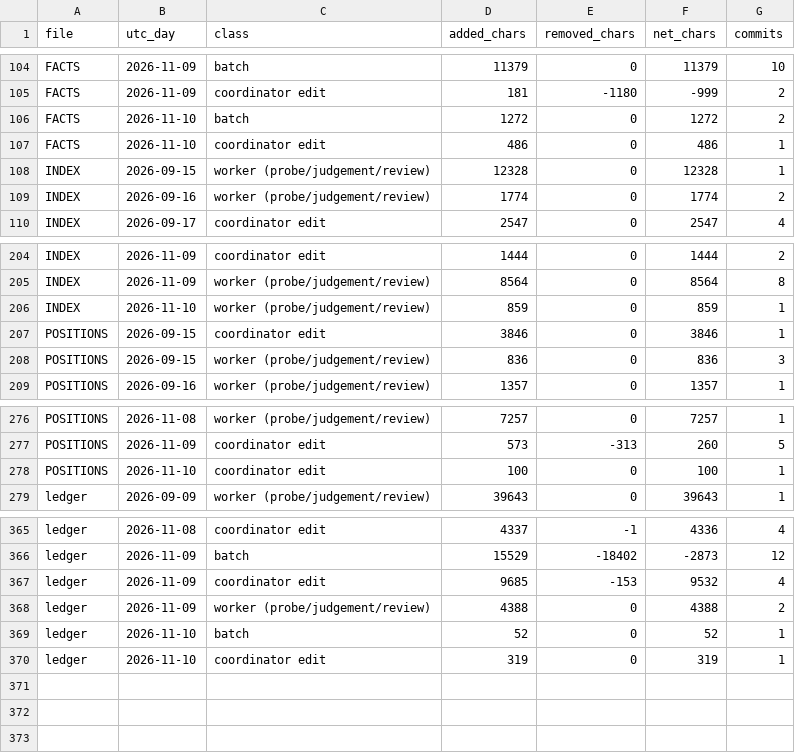
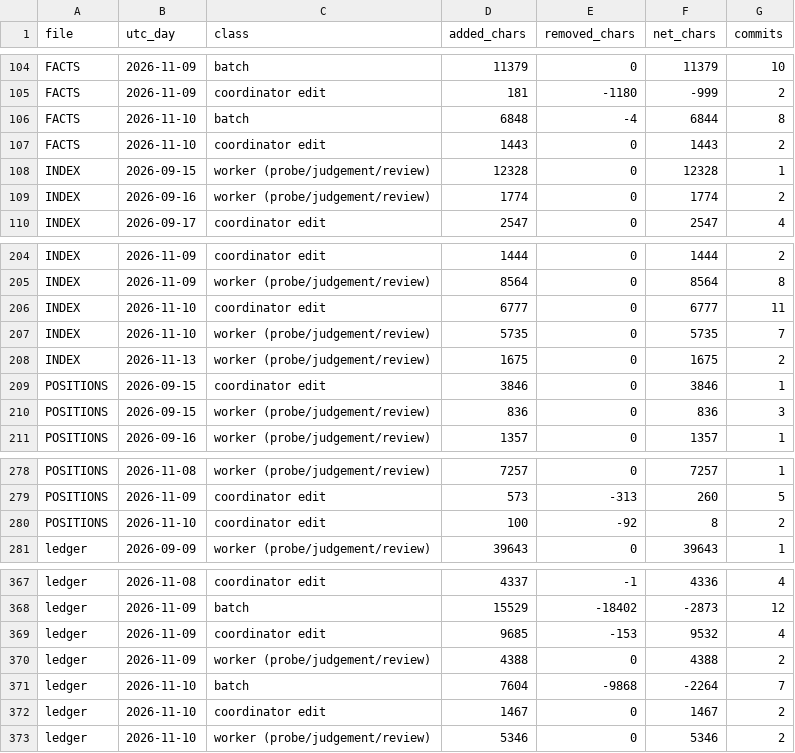
Before and after one commit to palimondo/fortress, a CSV file: explorations/coordinator/process-engineering/record-growth/by-day.csv, drawn as a sheet; only a part is shown, gaps mark what is left out.

```diff
--- a/explorations/coordinator/process-engineering/record-growth/by-day.csv
+++ b/explorations/coordinator/process-engineering/record-growth/by-day.csv
@@ -105,4 +105,4 @@ FACTS,2026-11-09,batch,11379,0,11379,10
 FACTS,2026-11-09,coordinator edit,181,-1180,-999,2
-FACTS,2026-11-10,batch,1272,0,1272,2
-FACTS,2026-11-10,coordinator edit,486,0,486,1
+FACTS,2026-11-10,batch,6848,-4,6844,8
+FACTS,2026-11-10,coordinator edit,1443,0,1443,2
 INDEX,2026-09-15,worker (probe/judgement/review),12328,0,12328,1
@@ -205,3 +205,5 @@ INDEX,2026-11-09,coordinator edit,1444,0,1444,2
 INDEX,2026-11-09,worker (probe/judgement/review),8564,0,8564,8
-INDEX,2026-11-10,worker (probe/judgement/review),859,0,859,1
+INDEX,2026-11-10,coordinator edit,6777,0,6777,11
+INDEX,2026-11-10,worker (probe/judgement/review),5735,0,5735,7
+INDEX,2026-11-13,worker (probe/judgement/review),1675,0,1675,2
 POSITIONS,2026-09-15,coordinator edit,3846,0,3846,1
@@ -277,3 +279,3 @@ POSITIONS,2026-11-08,worker (probe/judgement/review),7257,0,7257,1
 POSITIONS,2026-11-09,coordinator edit,573,-313,260,5
-POSITIONS,2026-11-10,coordinator edit,100,0,100,1
+POSITIONS,2026-11-10,coordinator edit,100,-92,8,2
 ledger,2026-09-09,worker (probe/judgement/review),39643,0,39643,1
@@ -368,3 +370,4 @@ ledger,2026-11-09,coordinator edit,9685,-153,9532,4
 ledger,2026-11-09,worker (probe/judgement/review),4388,0,4388,2
-ledger,2026-11-10,batch,52,0,52,1
-ledger,2026-11-10,coordinator edit,319,0,319,1
+ledger,2026-11-10,batch,7604,-9868,-2264,7
+ledger,2026-11-10,coordinator edit,1467,0,1467,2
+ledger,2026-11-10,worker (probe/judgement/review),5346,0,5346,2
```
Also changed, not shown: explorations/coordinator/process-engineering/record-growth/landings.csv, explorations/coordinator/process-engineering/record-growth/per-batch.csv, 7 other files.
